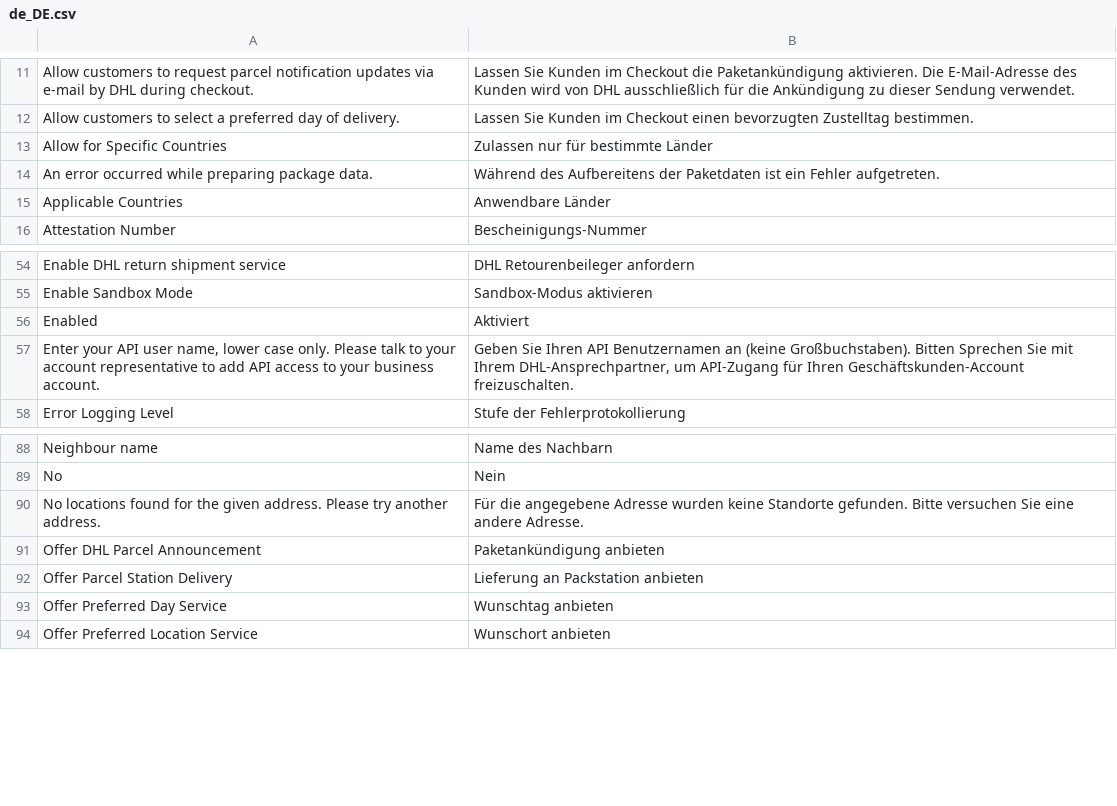
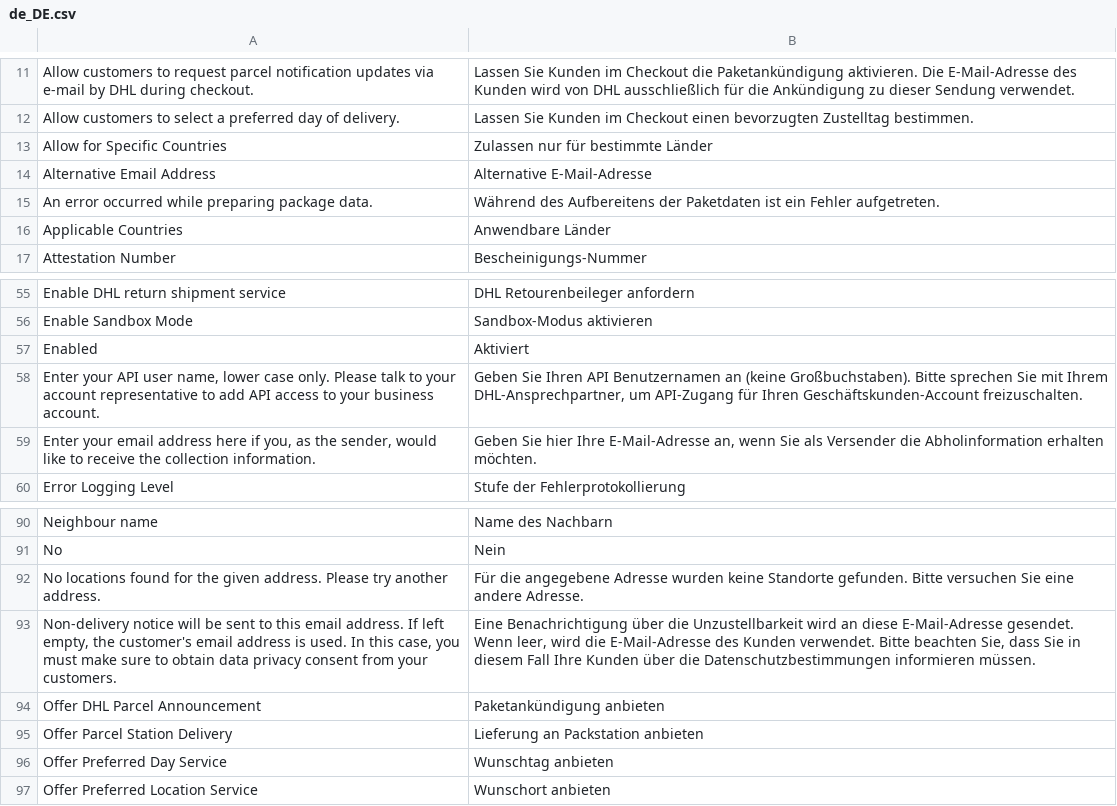
Before and after one commit to netresearch/dhl-module-carrier-paket, a CSV file: i18n/de_DE.csv, drawn as a sheet; only a part is shown, gaps mark what is left out; addresses are those after the commit; the diff names each change by its address in the sheet, - before the commit and + after, or states it on an @@ line.

Commit message:
DHLGW-665: use alternative notification email for parcel outlet routing service

```diff
--- a/i18n/de_DE.csv
+++ b/i18n/de_DE.csv
+row 14: Alternative Email Address | Alternative E-Mail-Adresse
-B58: …(keine Großbuchstaben). Bitten Sprechen Sie mit…
+B58: …(keine Großbuchstaben). Bitte sprechen Sie mit…
+row 59: Enter your email address here if you, as the sender, would like to receive the collection information. | Geben Sie hier Ihre E-Mail-Adresse an, wenn Sie als Versender die Abholinformation erhalten möchten.
+row 93: Non-delivery notice will be sent to this email address. If left empty, the customer's email address is used. In this case, you must make sure to obtain data privacy consent from your customers. | Eine Benachrichtigung über die Unzustellbarkeit wird an diese E-Mail-Adresse gesendet. Wenn leer, wird die E-Mail-Adresse des Kunden verwendet. Bitte beachten Sie, dass Sie in diesem Fall Ihre Kunden über die Datenschutzbestimmungen informieren müssen.
```
Also changed, not shown: i18n/en_US.csv, 7 other files.
